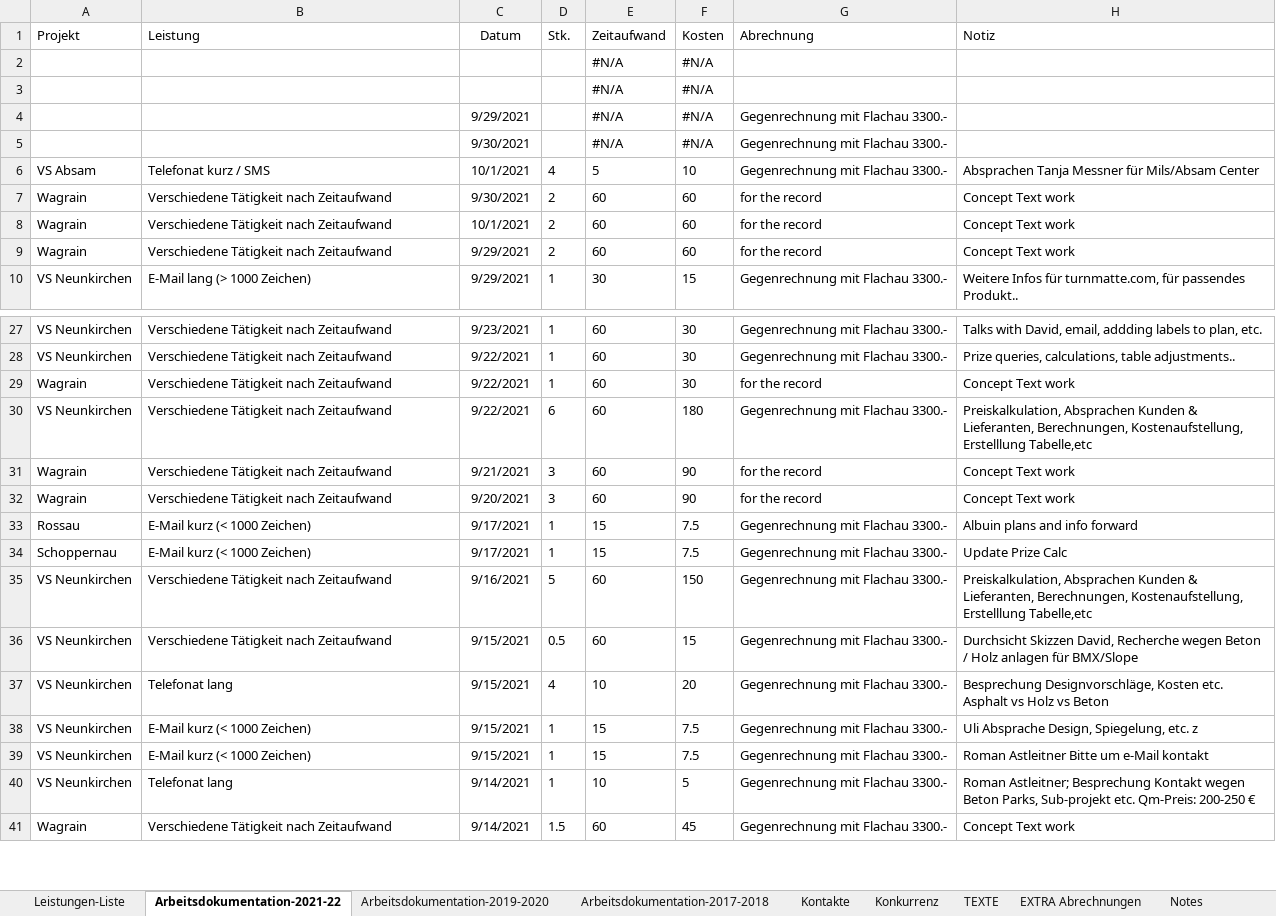
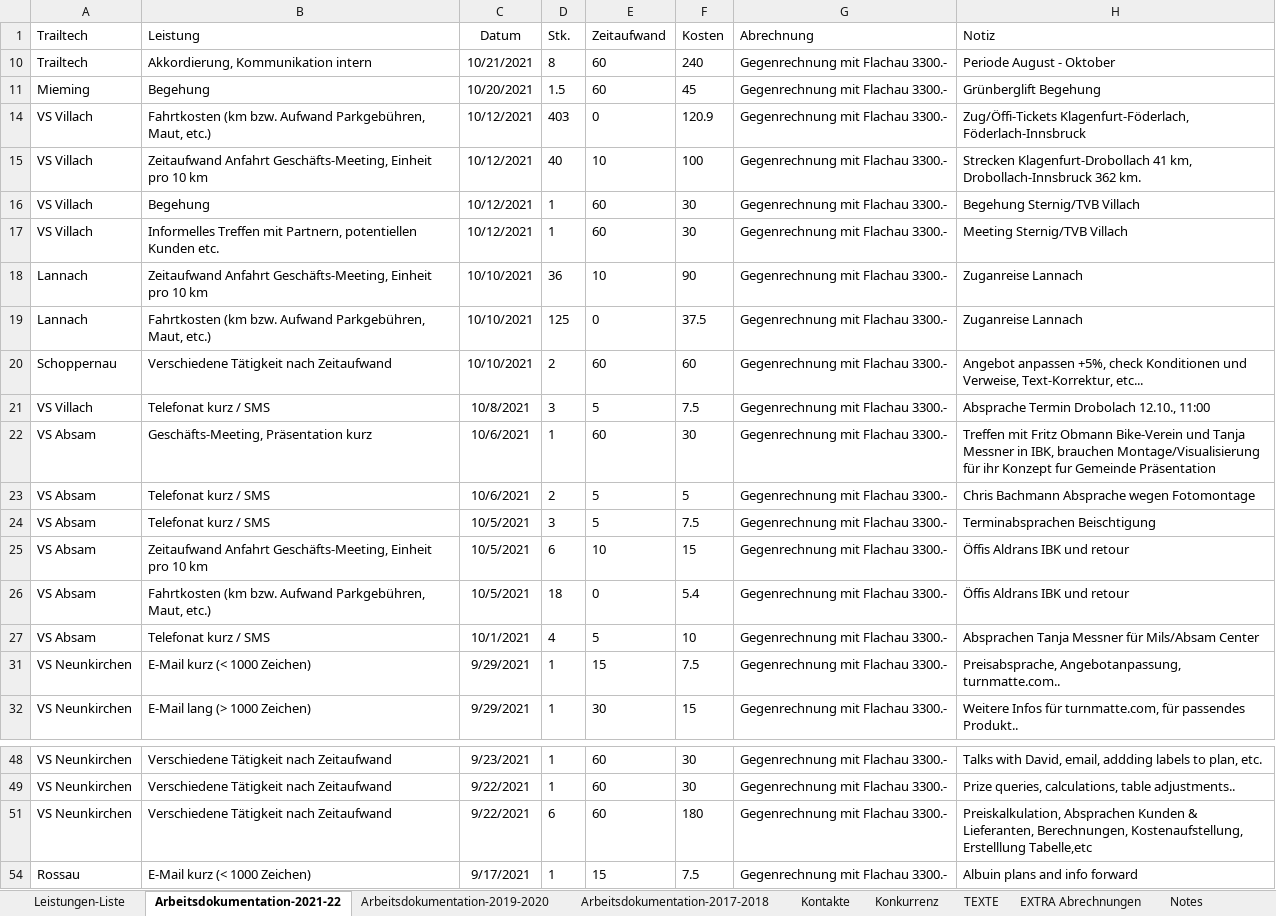
Before and after one commit to gimoya/tiroltrailhead, an Excel workbook: trailtech/Leistungen-KC-Trailtech.xlsx, sheet Arbeitsdokumentation-2021-22, drawn as a sheet; only a part is shown, gaps mark what is left out; the shorter side is filled out with more unchanged rows; values as stored, in another font and other column widths than the file's, no borders; conditional formats and table styles not drawn; removed rows and columns are numbered as before the commit, all else as after; the diff covers the shown part only; the diff names each change by its address in the sheet, - before the commit and + after, or states it on an @@ line.

```diff
--- a/trailtech/Leistungen-KC-Trailtech.xlsx (sheet Arbeitsdokumentation-2021-22)
+++ b/trailtech/Leistungen-KC-Trailtech.xlsx (sheet Arbeitsdokumentation-2021-22)
-A1: Projekt
+A1: Trailtech
@@ row 2 hidden:  |  |  |  | #N/A | #N/A @@
@@ row 3 hidden:  |  |  |  | #N/A | #N/A @@
-row 4:  |  | 9/29/2021 |  | #N/A | #N/A | Gegenrechnung mit Flachau 3300.-
-row 5:  |  | 9/30/2021 |  | #N/A | #N/A | Gegenrechnung mit Flachau 3300.-
+row 10: Trailtech | Akkordierung, Kommunikation intern | 10/21/2021 | 8 | 60 | 240 | Gegenrechnung mit Flachau 3300.- | Periode August - Oktober
+row 11: Mieming | Begehung | 10/20/2021 | 1.5 | 60 | 45 | Gegenrechnung mit Flachau 3300.- | Grünberglift Begehung
+row 14: VS Villach | Fahrtkosten (km bzw. Aufwand Parkgebühren, Maut, etc.) | 10/12/2021 | 403 | 0 | 120.9 | Gegenrechnung mit Flachau 3300.- | Zug/Öffi-Tickets Klagenfurt-Föderlach, Föderlach-Innsbruck
+row 15: VS Villach | Zeitaufwand Anfahrt Geschäfts-Meeting, Einheit pro 10 km | 10/12/2021 | 40 | 10 | 100 | Gegenrechnung mit Flachau 3300.- | Strecken Klagenfurt-Drobollach 41 km, Drobollach-Innsbruck 362 km.
+row 16: VS Villach | Begehung | 10/12/2021 | 1 | 60 | 30 | Gegenrechnung mit Flachau 3300.- | Begehung Sternig/TVB Villach
+row 17: VS Villach | Informelles Treffen mit Partnern, potentiellen Kunden etc. | 10/12/2021 | 1 | 60 | 30 | Gegenrechnung mit Flachau 3300.- | Meeting Sternig/TVB Villach
+row 18: Lannach | Zeitaufwand Anfahrt Geschäfts-Meeting, Einheit pro 10 km | 10/10/2021 | 36 | 10 | 90 | Gegenrechnung mit Flachau 3300.- | Zuganreise Lannach
+row 19: Lannach | Fahrtkosten (km bzw. Aufwand Parkgebühren, Maut, etc.) | 10/10/2021 | 125 | 0 | 37.5 | Gegenrechnung mit Flachau 3300.- | Zuganreise Lannach
+row 20: Schoppernau | Verschiedene Tätigkeit nach Zeitaufwand | 10/10/2021 | 2 | 60 | 60 | Gegenrechnung mit Flachau 3300.- | Angebot anpassen +5%, check Konditionen und Verweise, Text-Korrektur, etc...
+row 21: VS Villach | Telefonat kurz / SMS | 10/8/2021 | 3 | 5 | 7.5 | Gegenrechnung mit Flachau 3300.- | Absprache Termin Drobolach 12.10., 11:00
+row 22: VS Absam | Geschäfts-Meeting, Präsentation kurz | 10/6/2021 | 1 | 60 | 30 | Gegenrechnung mit Flachau 3300.- | Treffen mit Fritz Obmann Bike-Verein und Tanja Messner in IBK, brauchen Montage/Visualisierung für ihr Konzept fur Gemeinde Präsentation
+row 23: VS Absam | Telefonat kurz / SMS | 10/6/2021 | 2 | 5 | 5 | Gegenrechnung mit Flachau 3300.- | Chris Bachmann Absprache wegen Fotomontage
+row 24: VS Absam | Telefonat kurz / SMS | 10/5/2021 | 3 | 5 | 7.5 | Gegenrechnung mit Flachau 3300.- | Terminabsprachen Beischtigung
+row 25: VS Absam | Zeitaufwand Anfahrt Geschäfts-Meeting, Einheit pro 10 km | 10/5/2021 | 6 | 10 | 15 | Gegenrechnung mit Flachau 3300.- | Öffis Aldrans IBK und retour
+row 26: VS Absam | Fahrtkosten (km bzw. Aufwand Parkgebühren, Maut, etc.) | 10/5/2021 | 18 | 0 | 5.4 | Gegenrechnung mit Flachau 3300.- | Öffis Aldrans IBK und retour
-row 7: Wagrain | Verschiedene Tätigkeit nach Zeitaufwand | 9/30/2021 | 2 | 60 | 60 | for the record | Concept Text work
-row 8: Wagrain | Verschiedene Tätigkeit nach Zeitaufwand | 10/1/2021 | 2 | 60 | 60 | for the record | Concept Text work
-row 9: Wagrain | Verschiedene Tätigkeit nach Zeitaufwand | 9/29/2021 | 2 | 60 | 60 | for the record | Concept Text work
+row 31: VS Neunkirchen | E-Mail kurz (< 1000 Zeichen) | 9/29/2021 | 1 | 15 | 7.5 | Gegenrechnung mit Flachau 3300.- | Preisabsprache, Angebotanpassung, turnmatte.com..
-row 29: Wagrain | Verschiedene Tätigkeit nach Zeitaufwand | 9/22/2021 | 1 | 60 | 30 | for the record | Concept Text work
-row 31: Wagrain | Verschiedene Tätigkeit nach Zeitaufwand | 9/21/2021 | 3 | 60 | 90 | for the record | Concept Text work
-row 32: Wagrain | Verschiedene Tätigkeit nach Zeitaufwand | 9/20/2021 | 3 | 60 | 90 | for the record | Concept Text work
```
Also changed, not shown: 7 removed rows, 87 hidden or unhidden rows and 9 edited cells elsewhere in this sheet, sheet Leistungen-Liste, hidden cells, 4 other files.
